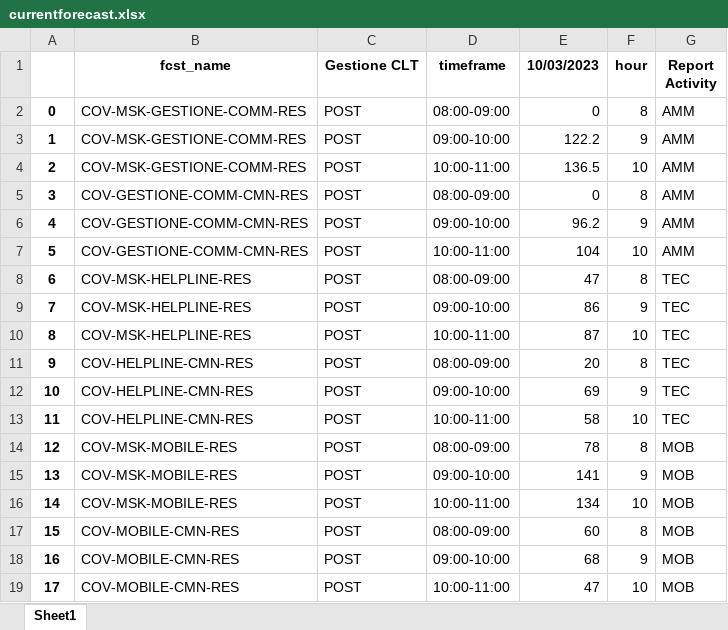
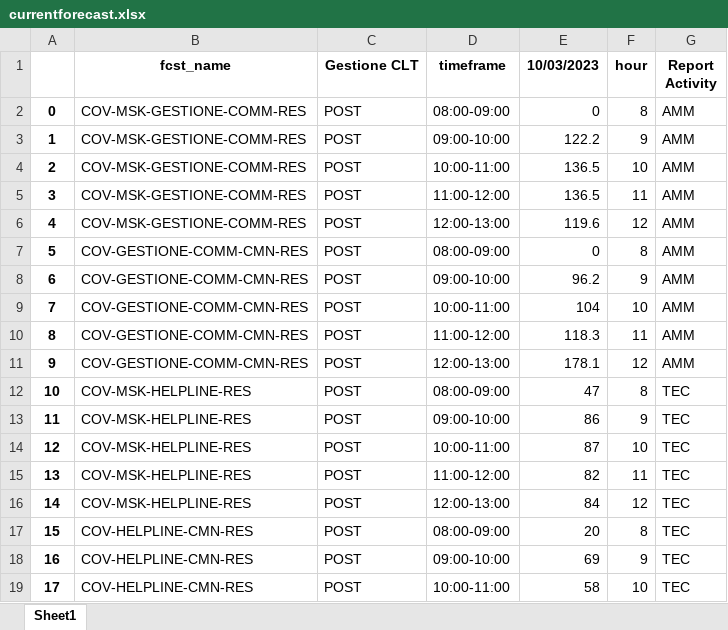
Before and after one commit to lukamath/Cruscotto, an Excel workbook: service/currentforecast.xlsx, sheet Sheet1, drawn as a sheet; only a part is shown; the shorter side is filled out with more unchanged rows; values as stored, in another font and other column widths than the file's, no borders; addresses are those after the commit; the diff covers the shown part only; the diff names each change by its address in the sheet, - before the commit and + after, or states it on an @@ line.

Commit message:
output for activity

```diff
--- a/service/currentforecast.xlsx (sheet Sheet1)
+++ b/service/currentforecast.xlsx (sheet Sheet1)
+row 5: 3 | COV-MSK-GESTIONE-COMM-RES | POST | 11:00-12:00 | 136.5 | 11 | AMM
+row 6: 4 | COV-MSK-GESTIONE-COMM-RES | POST | 12:00-13:00 | 119.6 | 12 | AMM
@@ column A renumbered between rows 7 and 90 @@
+row 10: 8 | COV-GESTIONE-COMM-CMN-RES | POST | 11:00-12:00 | 118.3 | 11 | AMM
+row 11: 9 | COV-GESTIONE-COMM-CMN-RES | POST | 12:00-13:00 | 178.1 | 12 | AMM
+row 15: 13 | COV-MSK-HELPLINE-RES | POST | 11:00-12:00 | 82 | 11 | TEC
+row 16: 14 | COV-MSK-HELPLINE-RES | POST | 12:00-13:00 | 84 | 12 | TEC
```
Also changed, not shown: 26 added rows elsewhere in this sheet, data_source/code.xlsx, output/reporthouronfcst.xlsx, 9 other files.
